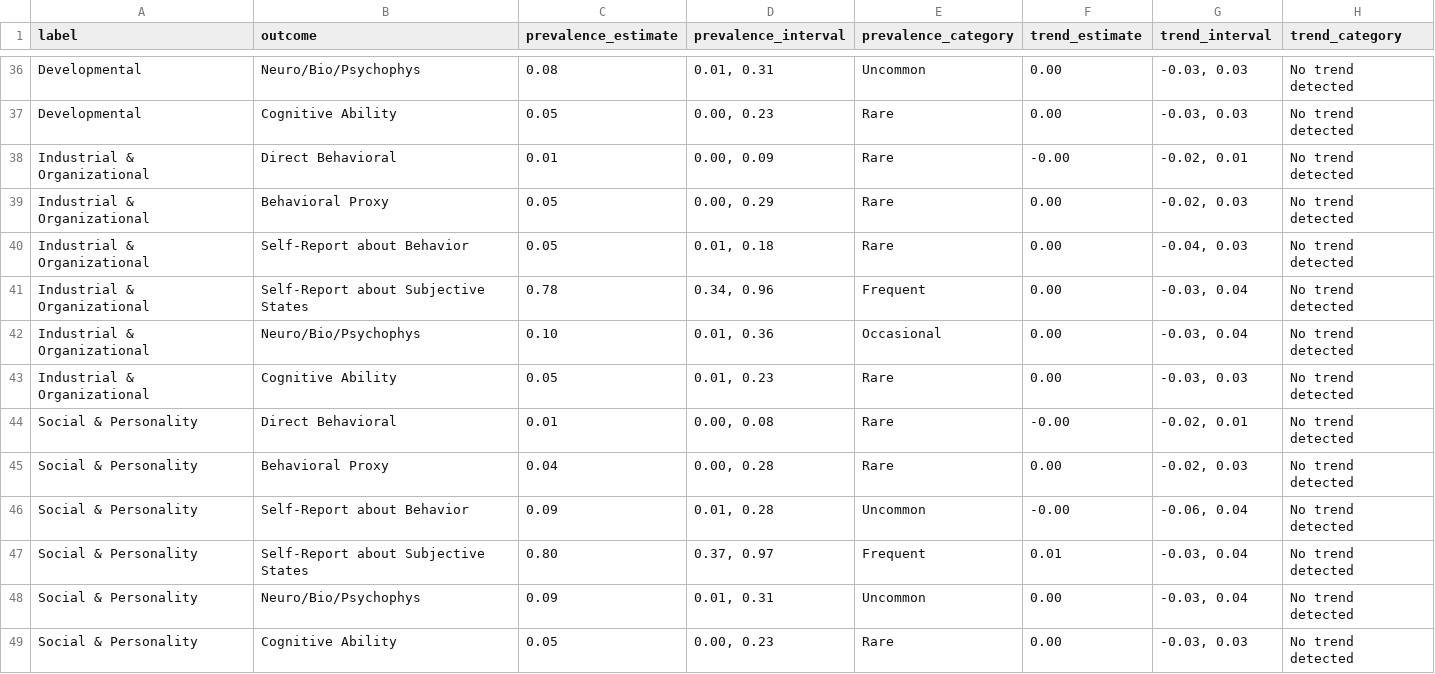
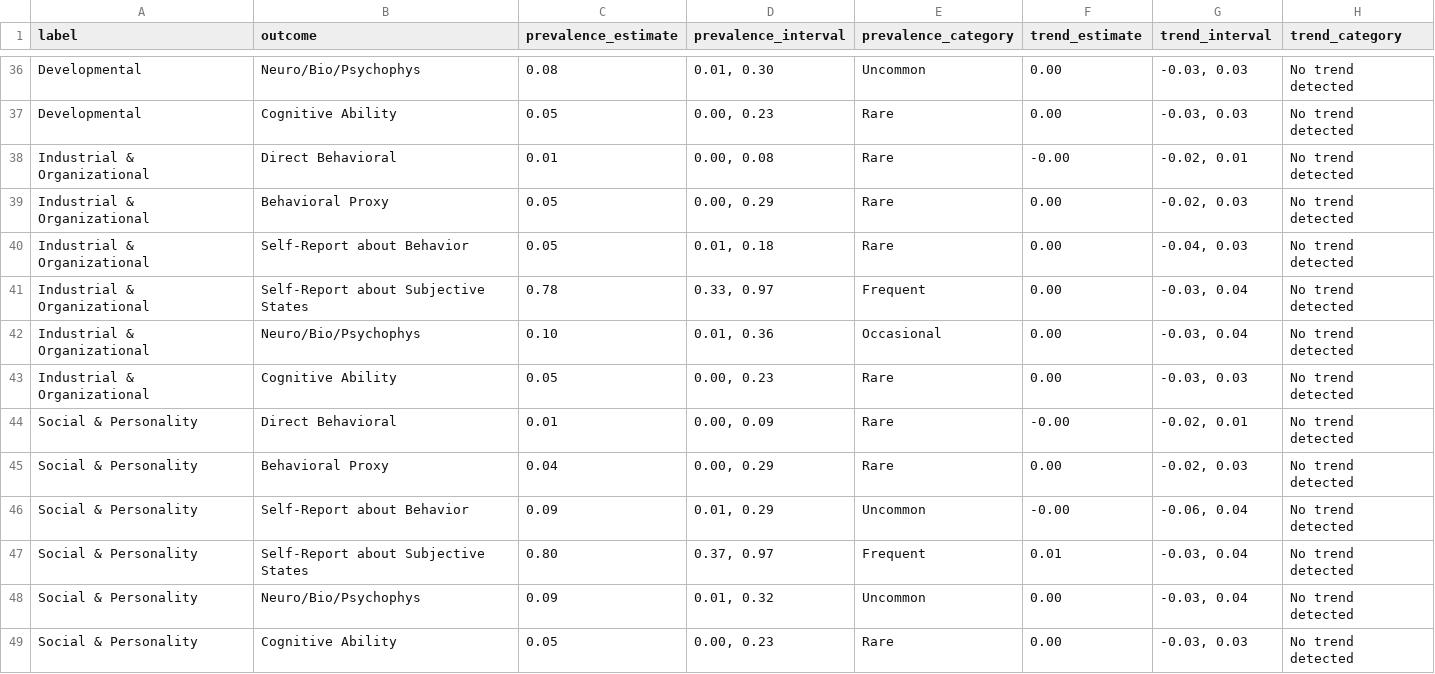
Before and after one commit to sabrinanorwood/measurement-trends-in-psychology, a CSV file: data/registered report/results/posterior_prevalence_and_trends_field_subfield.csv, drawn as a sheet; only a part is shown, gaps mark what is left out; the diff covers the shown part only; the diff names each change by its address in the sheet, - before the commit and + after, or states it on an @@ line.

```diff
--- a/data/registered report/results/posterior_prevalence_and_trends_field_subfield.csv
+++ b/data/registered report/results/posterior_prevalence_and_trends_field_subfield.csv
-D36 (prevalence_interval): 0.01, 0.31
+D36 (prevalence_interval): 0.01, 0.30
-D38 (prevalence_interval): 0.00, 0.09
+D38 (prevalence_interval): 0.00, 0.08
-D41 (prevalence_interval): 0.34, 0.96
+D41 (prevalence_interval): 0.33, 0.97
-D43 (prevalence_interval): 0.01, 0.23
+D43 (prevalence_interval): 0.00, 0.23
-D44 (prevalence_interval): 0.00, 0.08
+D44 (prevalence_interval): 0.00, 0.09
-D45 (prevalence_interval): 0.00, 0.28
+D45 (prevalence_interval): 0.00, 0.29
-D46 (prevalence_interval): 0.01, 0.28
+D46 (prevalence_interval): 0.01, 0.29
-D48 (prevalence_interval): 0.01, 0.31
+D48 (prevalence_interval): 0.01, 0.32
```
Also changed, not shown: 17 edited cells elsewhere in this file, 27 other files.
